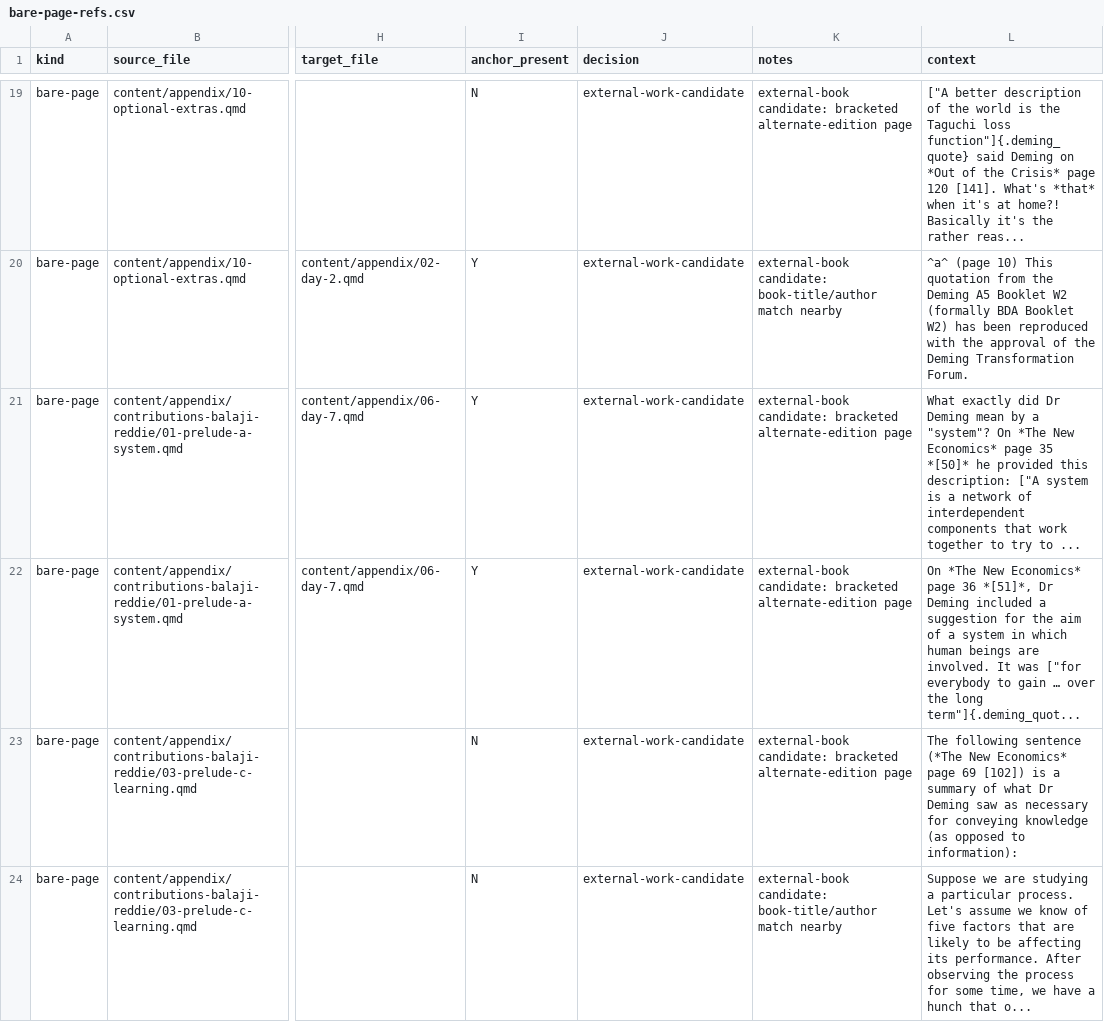
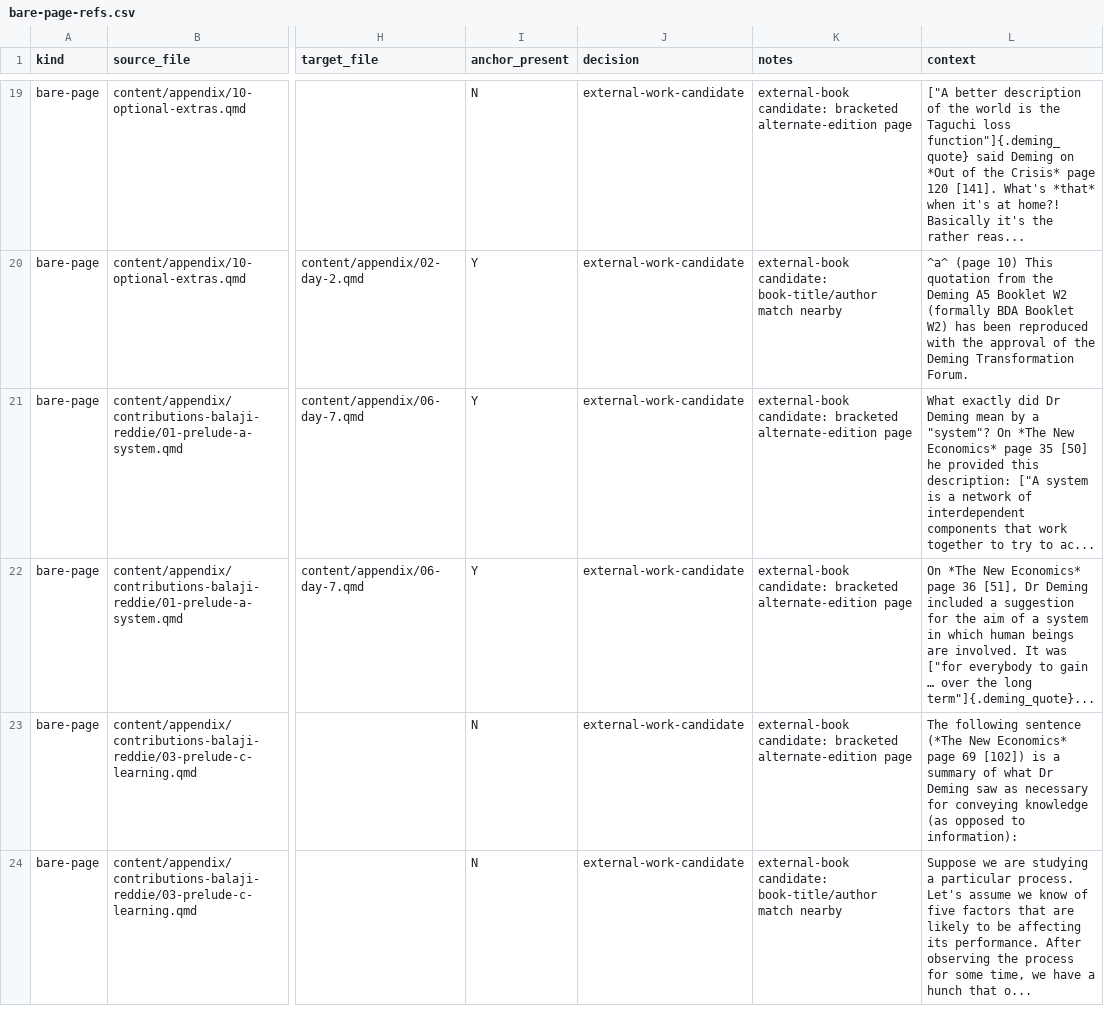
Before and after one commit to lddurbin/twelve_days_to_deming, a CSV file: workflow/bare-page-refs.csv, drawn as a sheet; only a part is shown, gaps mark what is left out; the diff names each change by its address in the sheet, - before the commit and + after, or states it on an @@ line.

```diff
--- a/workflow/bare-page-refs.csv
+++ b/workflow/bare-page-refs.csv
-L21 (context): …page 35 *[50]* he provided this description: ["A system is a network of interdependent components that work together to try to ...
+L21 (context): …page 35 [50] he provided this description: ["A system is a network of interdependent components that work together to try to ac...
-L22 (context): …page 36 *[51]*, Dr Deming included a suggestion for the aim of a system in which human beings are involved. It was ["for everybody to gain … over the long term"]{.deming_quot...
+L22 (context): …page 36 [51], Dr Deming included a suggestion for the aim of a system in which human beings are involved. It was ["for everybody to gain … over the long term"]{.deming_quote}...
```
Also changed, not shown: 38 other files.
